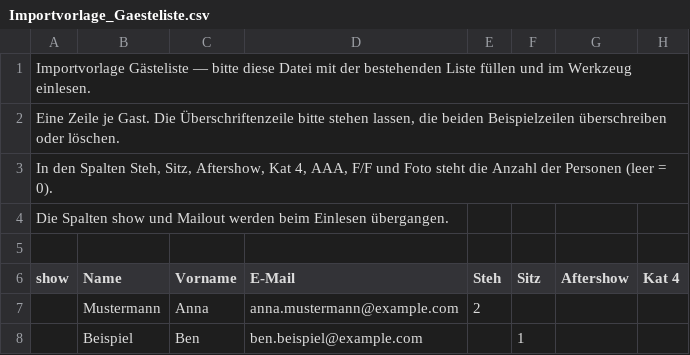
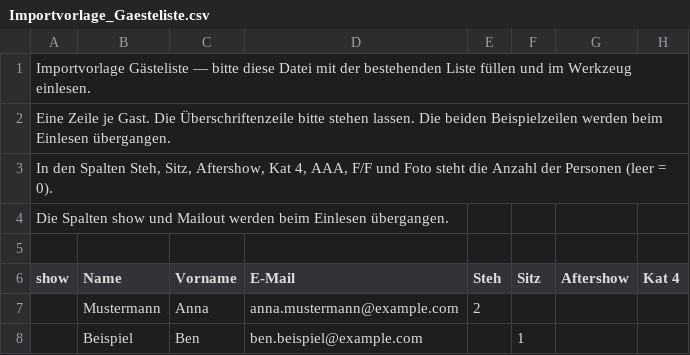
Before and after one commit to DerGueni/amk-gaesteliste, a CSV file: Importvorlage_Gaesteliste.csv, drawn as a sheet; only a part is shown; the diff names each change by its address in the sheet, - before the commit and + after, or states it on an @@ line.

```diff
--- a/Importvorlage_Gaesteliste.csv
+++ b/Importvorlage_Gaesteliste.csv
-A2 (show): …bitte stehen lassen, die beiden Beispielzeilen überschreiben oder löschen.
+A2 (show): …bitte stehen lassen. Die beiden Beispielzeilen werden beim Einlesen übergangen.
```
Also changed, not shown: 3 other files.
